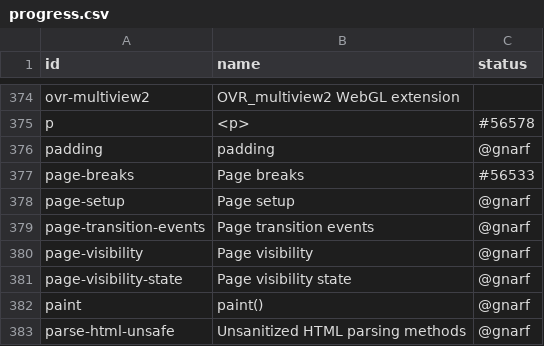
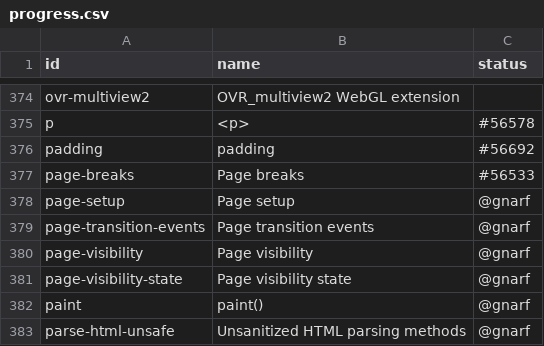
Before and after one commit to bocoup/wpt-classification-tools, a CSV file: progress.csv, drawn as a sheet; only a part is shown, gaps mark what is left out.

Commit message:
padding

```diff
--- a/progress.csv
+++ b/progress.csv
@@ -375,3 +375,3 @@ ovr-multiview2,OVR_multiview2 WebGL extension,
 p,<p>,#56578
-padding,padding,@gnarf
+padding,padding,#56692
 page-breaks,Page breaks,#56533
```
